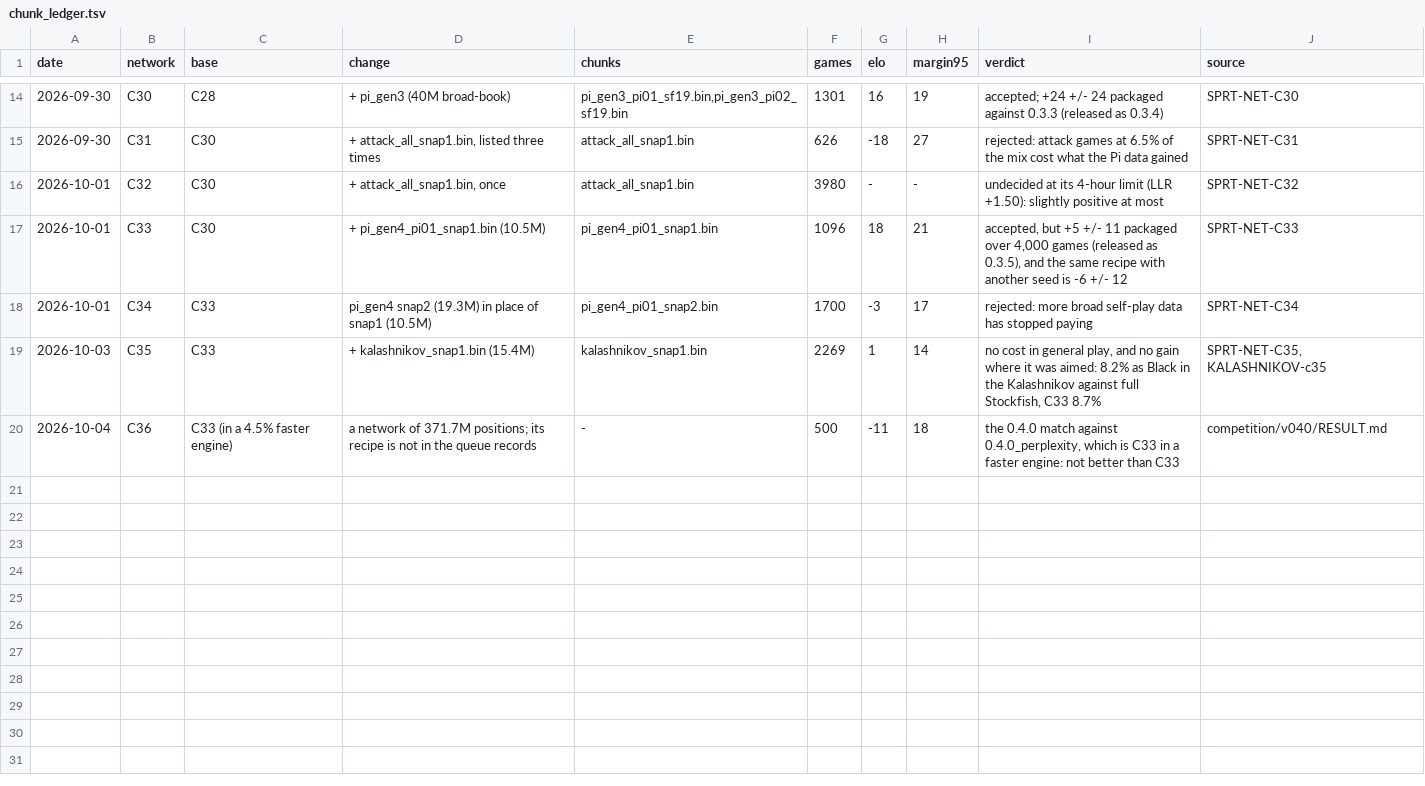
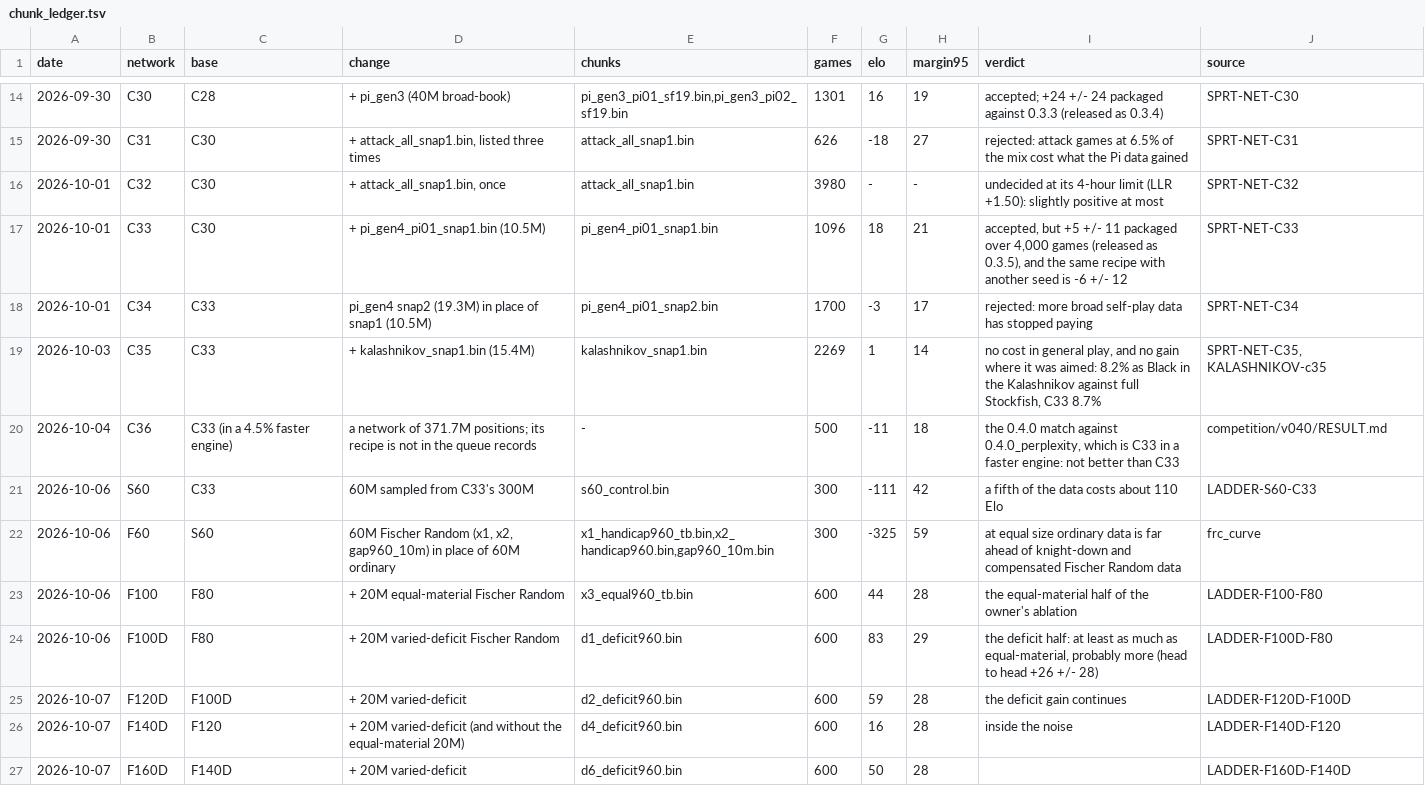
Before and after one commit to NickDrohan/machete, a TSV file: catalog/chunk_ledger.tsv, drawn as a sheet; only a part is shown, gaps mark what is left out; the diff covers the shown part only; the diff names each change by its address in the sheet, - before the commit and + after, or states it on an @@ line.

Commit message:
catalog: the Fischer Random chunks, the label-depth sweep and their results, each generated chunk with one recipe; knight_down_book.py

```diff
--- a/catalog/chunk_ledger.tsv
+++ b/catalog/chunk_ledger.tsv
+row 21: 2026-10-06 | S60 | C33 | 60M sampled from C33's 300M | s60_control.bin | 300 | -111 | 42 | a fifth of the data costs about 110 Elo | LADDER-S60-C33
+row 22: 2026-10-06 | F60 | S60 | 60M Fischer Random (x1, x2, gap960_10m) in place of 60M ordinary | x1_handicap960_tb.bin,x2_handicap960.bin,gap960_10m.bin | 300 | -325 | 59 | at equal size ordinary data is far ahead of knight-down and compensated Fischer Random data | frc_curve
+row 23: 2026-10-06 | F100 | F80 | + 20M equal-material Fischer Random | x3_equal960_tb.bin | 600 | 44 | 28 | the equal-material half of the owner's ablation | LADDER-F100-F80
+row 24: 2026-10-06 | F100D | F80 | + 20M varied-deficit Fischer Random | d1_deficit960.bin | 600 | 83 | 29 | the deficit half: at least as much as equal-material, probably more (head to head +26 +/- 28) | LADDER-F100D-F80
+row 25: 2026-10-07 | F120D | F100D | + 20M varied-deficit | d2_deficit960.bin | 600 | 59 | 28 | the deficit gain continues | LADDER-F120D-F100D
+row 26: 2026-10-07 | F140D | F120 | + 20M varied-deficit (and without the equal-material 20M) | d4_deficit960.bin | 600 | 16 | 28 | inside the noise | LADDER-F140D-F120
+row 27: 2026-10-07 | F160D | F140D | + 20M varied-deficit | d6_deficit960.bin | 600 | 50 | 28 |  | LADDER-F160D-F140D
```
Also changed, not shown: 7 added rows elsewhere in this file, 4 other files.
